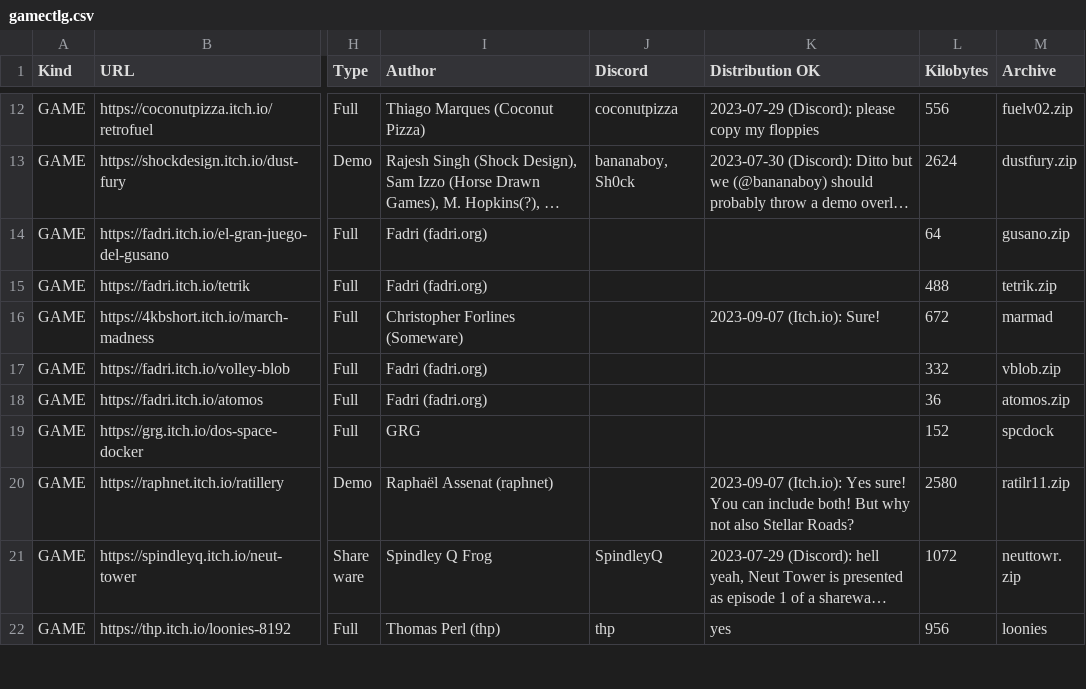
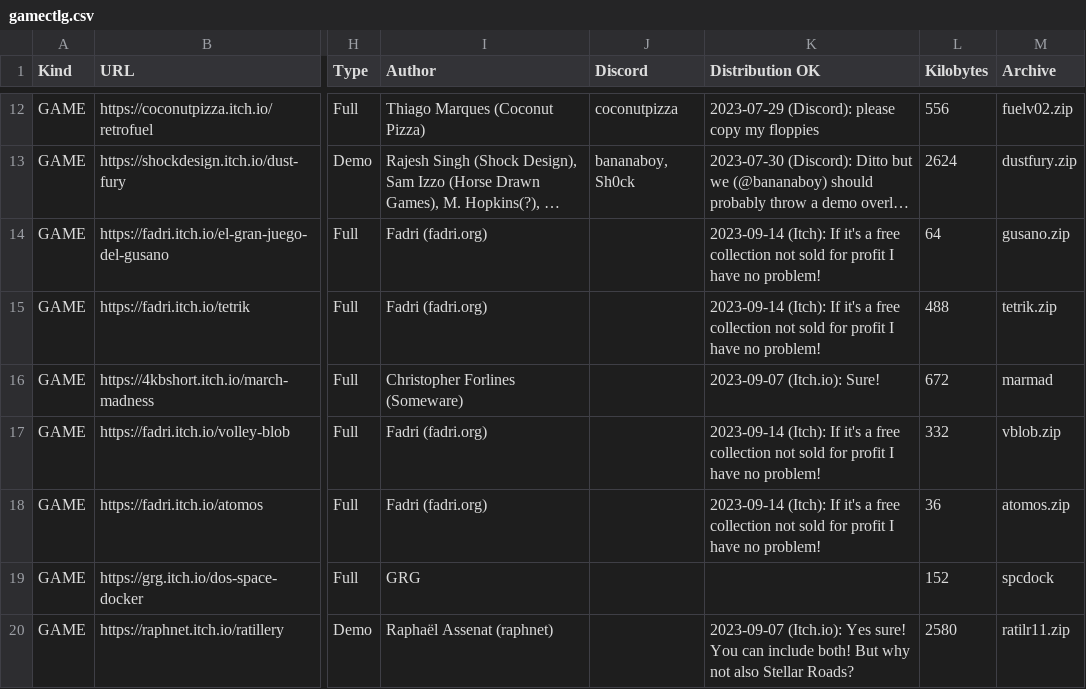
Before and after one commit to thp/dos-game-jam-demo-disc, a CSV file: catalog/gamectlg.csv, drawn as a sheet; only a part is shown, gaps mark what is left out; the shorter side is filled out with more unchanged rows; long unchanged cells end in …; the diff names each change by its address in the sheet, - before the commit and + after, or states it on an @@ line.

Commit message:
Distribution permission from Fadri

```diff
--- a/catalog/gamectlg.csv
+++ b/catalog/gamectlg.csv
-K14:K15 (Distribution OK): (empty)
+K14:K15 (Distribution OK): 2023-09-14 (Itch): If it's a free collection not sold for profit I have no problem!
-K17:K18 (Distribution OK): (empty)
+K17:K18 (Distribution OK): 2023-09-14 (Itch): If it's a free collection not sold for profit I have no problem!
```
